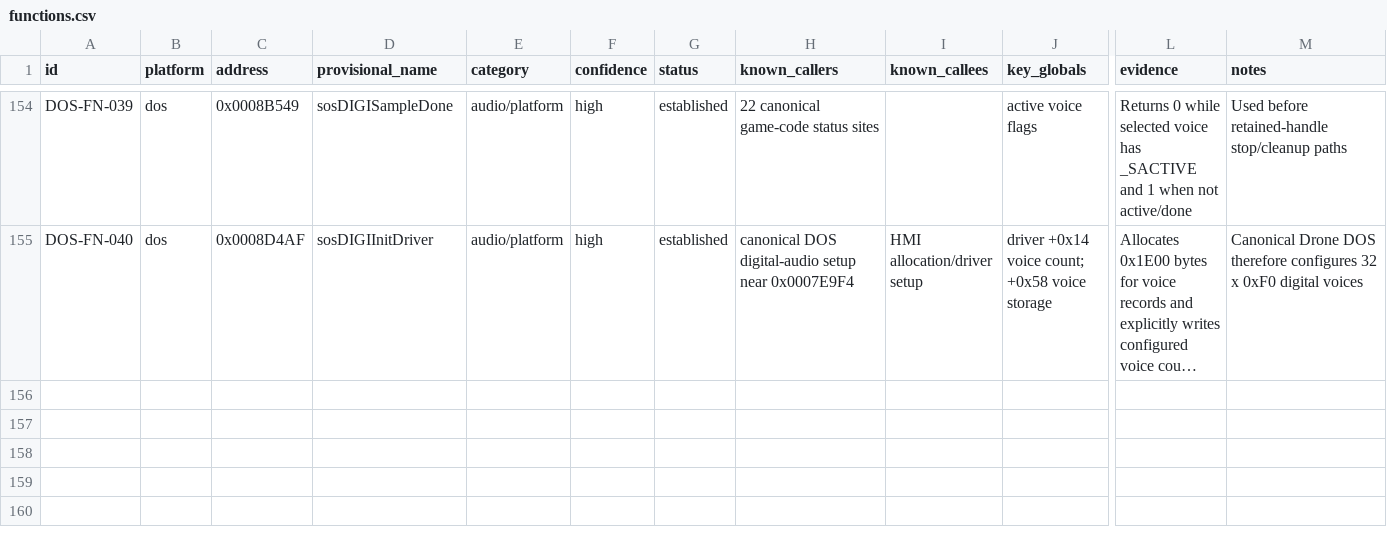
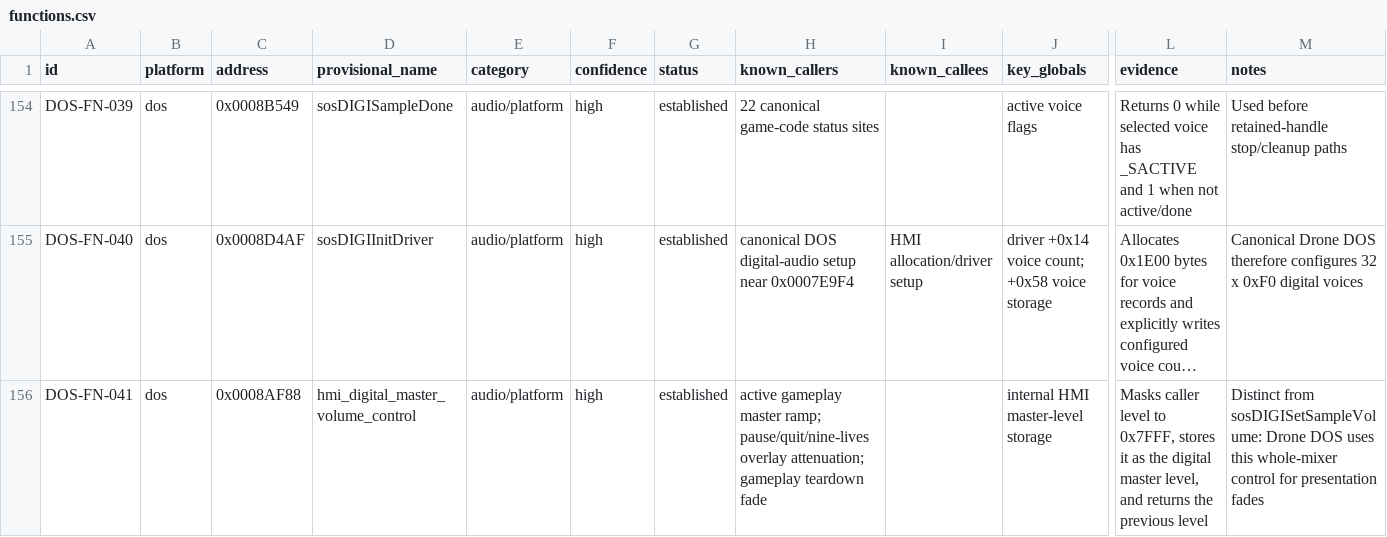
Before and after one commit to adamjvr/Drone, a CSV file: reverse/ledger/functions.csv, drawn as a sheet; only a part is shown, gaps mark what is left out; long unchanged cells end in …; rows hold the shown columns only; the diff names each change by its address in the sheet, - before the commit and + after, or states it on an @@ line.

```diff
--- a/reverse/ledger/functions.csv
+++ b/reverse/ledger/functions.csv
+row 156: DOS-FN-041 | dos | 0x0008AF88 | hmi_digital_master_volume_control | audio/platform | high | established | active gameplay master ramp; pause/quit/nine-lives overlay attenuation; gameplay teardown fade |  | internal HMI master-level storage | Masks caller level to 0x7FFF, stores it as the digital master level, and returns the previous level | Distinct from sosDIGISetSampleVolume: Drone DOS uses this whole-mixer control for presentation fades
```
Also changed, not shown: reverse/ledger/findings.csv, reverse/ledger/open_questions.csv, 10 other files.
